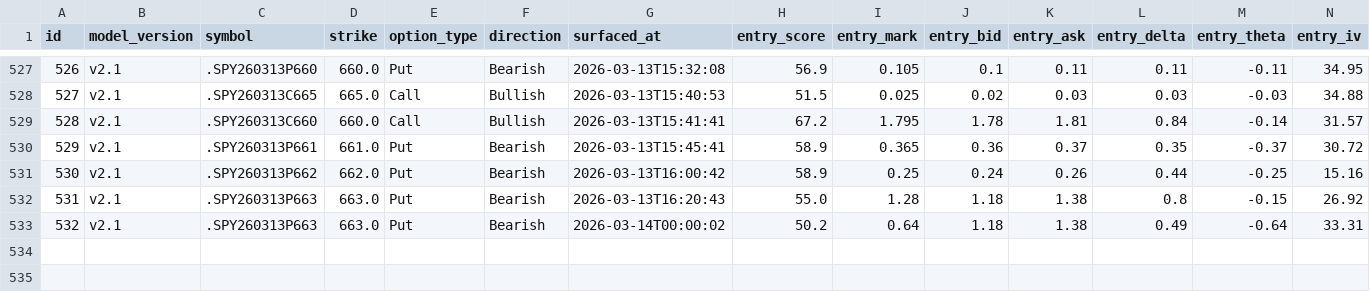
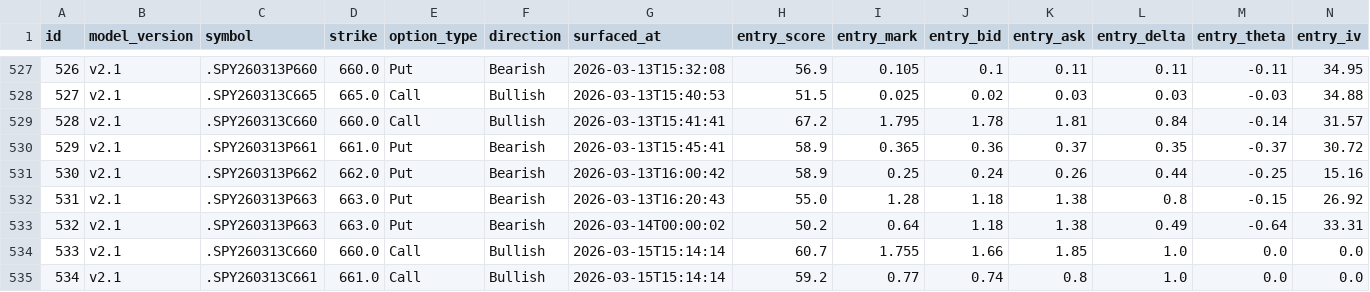
Before and after one commit to flyingcoconuttrading/tos-dash-v2, a CSV file: data/ideas.csv, drawn as a sheet; only a part is shown, gaps mark what is left out; rows hold the shown columns only; the diff names each change by its address in the sheet, - before the commit and + after, or states it on an @@ line.

```diff
--- a/data/ideas.csv
+++ b/data/ideas.csv
+row 534: 533 | v2.1 | .SPY260313C660 | 660.0 | Call | Bullish | 2026-03-15T15:14:14 | 60.7 | 1.755 | 1.66 | 1.85 | 1.0 | 0.0 | 0.0
+row 535: 534 | v2.1 | .SPY260313C661 | 661.0 | Call | Bullish | 2026-03-15T15:14:14 | 59.2 | 0.77 | 0.74 | 0.8 | 1.0 | 0.0 | 0.0
```
Also changed, not shown: 15 other files.
